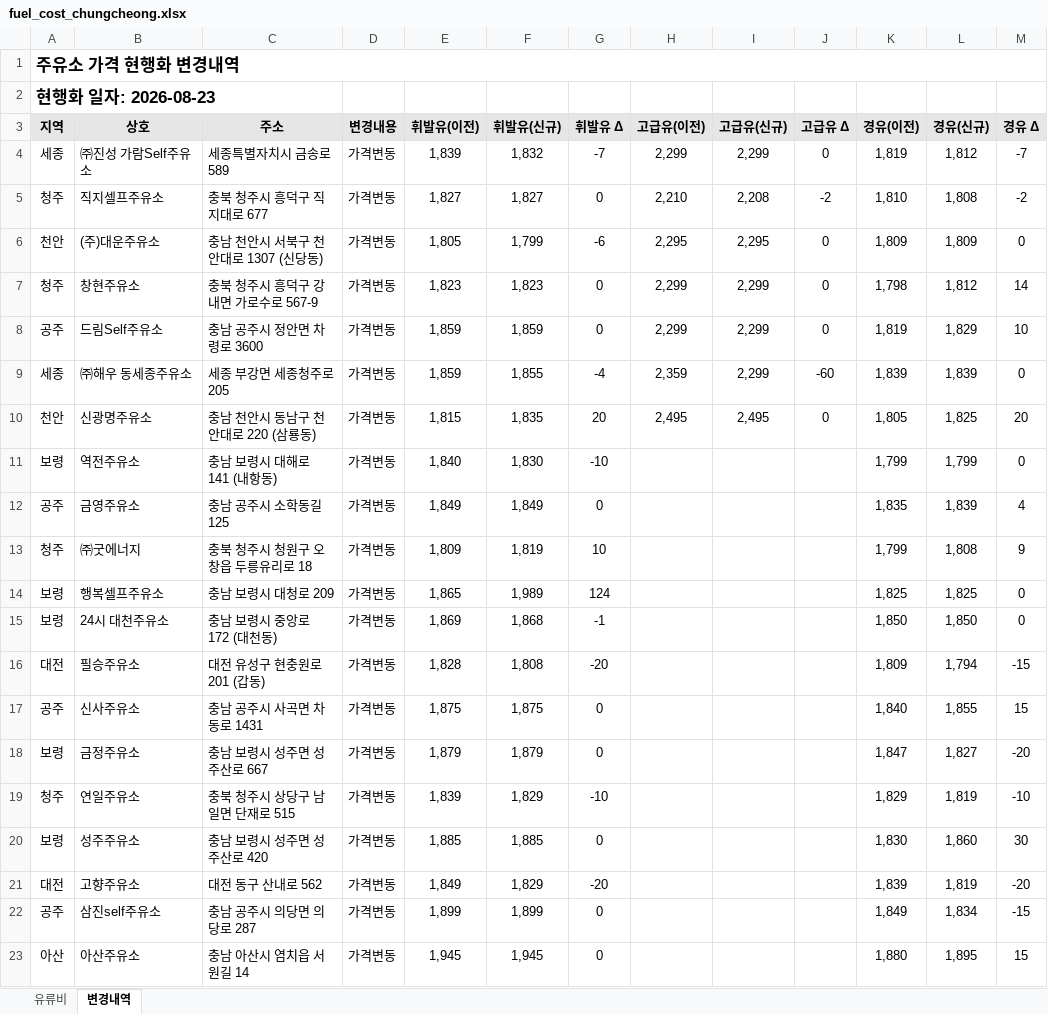
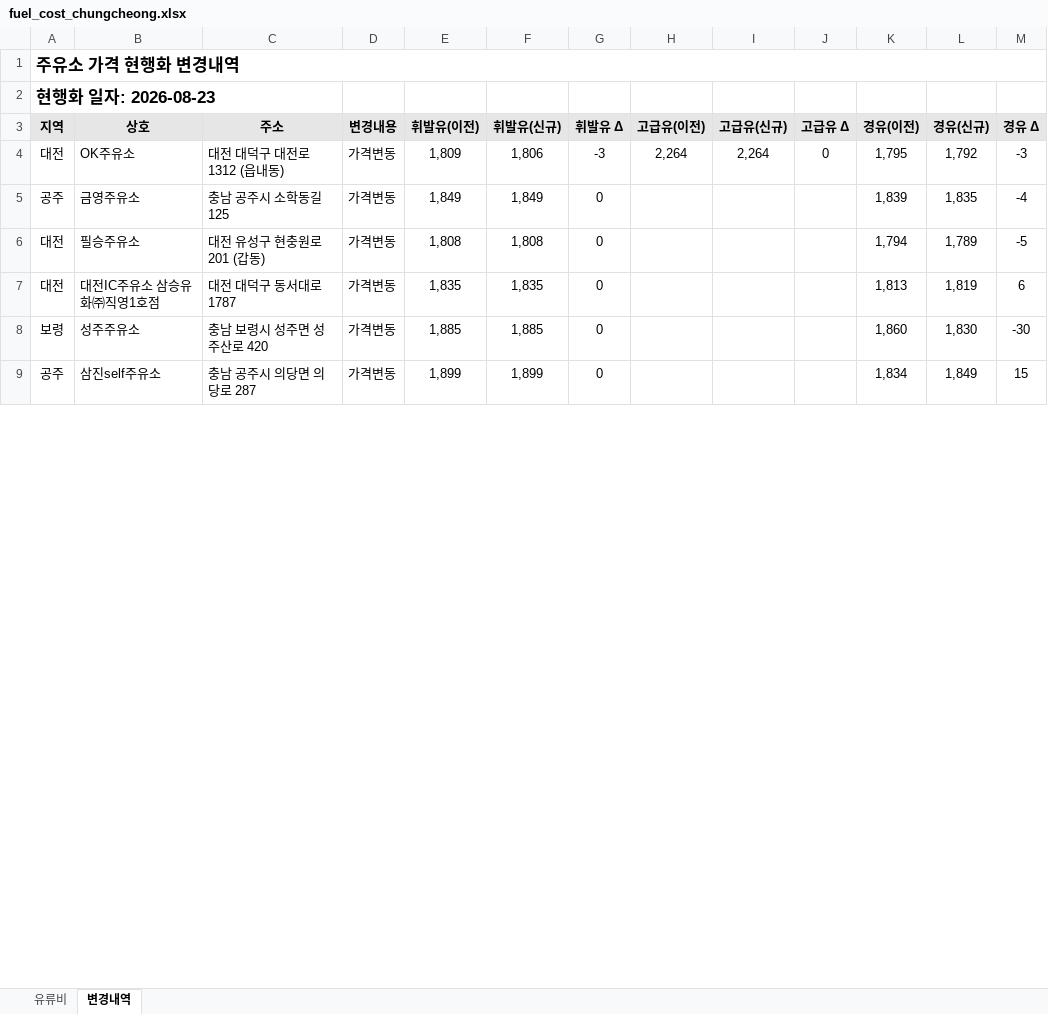
Before and after one commit to krwizxp/fcupdater, an Excel workbook: fuel_cost_chungcheong.xlsx, sheet 변경내역, drawn as a sheet; only a part is shown; values as stored, in another font and other column widths than the file's, no borders; conditional formats not drawn; removed rows and columns are numbered as before the commit, all else as after; the diff covers the shown part only; the diff names each change by its address in the sheet, - before the commit and + after, or states it on an @@ line.

Commit message:
Simplify Excel serialization and refresh workbook

```diff
--- a/fuel_cost_chungcheong.xlsx (sheet 변경내역)
+++ b/fuel_cost_chungcheong.xlsx (sheet 변경내역)
-row 4: 세종 | ㈜진성 가람Self주유소 | 세종특별자치시 금송로 589 | 가격변동 | 1,839 | 1,832 | -7 | 2,299 | 2,299 | 0 | 1,819 | 1,812 | -7
-row 5: 청주 | 직지셀프주유소 | 충북 청주시 흥덕구 직지대로 677 | 가격변동 | 1,827 | 1,827 | 0 | 2,210 | 2,208 | -2 | 1,810 | 1,808 | -2
-row 6: 천안 | (주)대운주유소 | 충남 천안시 서북구 천안대로 1307 (신당동) | 가격변동 | 1,805 | 1,799 | -6 | 2,295 | 2,295 | 0 | 1,809 | 1,809 | 0
-row 7: 청주 | 창현주유소 | 충북 청주시 흥덕구 강내면 가로수로 567-9 | 가격변동 | 1,823 | 1,823 | 0 | 2,299 | 2,299 | 0 | 1,798 | 1,812 | 14
-row 8: 공주 | 드림Self주유소 | 충남 공주시 정안면 차령로 3600 | 가격변동 | 1,859 | 1,859 | 0 | 2,299 | 2,299 | 0 | 1,819 | 1,829 | 10
-row 9: 세종 | ㈜해우 동세종주유소 | 세종 부강면 세종청주로 205 | 가격변동 | 1,859 | 1,855 | -4 | 2,359 | 2,299 | -60 | 1,839 | 1,839 | 0
-row 10: 천안 | 신광명주유소 | 충남 천안시 동남구 천안대로 220 (삼룡동) | 가격변동 | 1,815 | 1,835 | 20 | 2,495 | 2,495 | 0 | 1,805 | 1,825 | 20
-row 11: 보령 | 역전주유소 | 충남 보령시 대해로 141 (내항동) | 가격변동 | 1,840 | 1,830 | -10 |  |  |  | 1,799 | 1,799 | 0
+row 4: 대전 | OK주유소 | 대전 대덕구 대전로 1312 (읍내동) | 가격변동 | 1,809 | 1,806 | -3 | 2,264 | 2,264 | 0 | 1,795 | 1,792 | -3
-K5 (경유(이전)): 1,835
+K5 (경유(이전)): 1,839
-L5 (경유(신규)): 1,839
+L5 (경유(신규)): 1,835
-M5 (경유 Δ): 4
+M5 (경유 Δ): -4
-row 13: 청주 | ㈜굿에너지 | 충북 청주시 청원구 오창읍 두릉유리로 18 | 가격변동 | 1,809 | 1,819 | 10 |  |  |  | 1,799 | 1,808 | 9
-row 14: 보령 | 행복셀프주유소 | 충남 보령시 대청로 209 | 가격변동 | 1,865 | 1,989 | 124 |  |  |  | 1,825 | 1,825 | 0
-row 15: 보령 | 24시 대천주유소 | 충남 보령시 중앙로 172 (대천동) | 가격변동 | 1,869 | 1,868 | -1 |  |  |  | 1,850 | 1,850 | 0
-E6 (휘발유(이전)): 1,828
+E6 (휘발유(이전)): 1,808
-G6 (휘발유 Δ): -20
+G6 (휘발유 Δ): 0
-K6 (경유(이전)): 1,809
+K6 (경유(이전)): 1,794
-L6 (경유(신규)): 1,794
+L6 (경유(신규)): 1,789
-M6 (경유 Δ): -15
+M6 (경유 Δ): -5
-row 17: 공주 | 신사주유소 | 충남 공주시 사곡면 차동로 1431 | 가격변동 | 1,875 | 1,875 | 0 |  |  |  | 1,840 | 1,855 | 15
-row 18: 보령 | 금정주유소 | 충남 보령시 성주면 성주산로 667 | 가격변동 | 1,879 | 1,879 | 0 |  |  |  | 1,847 | 1,827 | -20
-row 19: 청주 | 연일주유소 | 충북 청주시 상당구 남일면 단재로 515 | 가격변동 | 1,839 | 1,829 | -10 |  |  |  | 1,829 | 1,819 | -10
+row 7: 대전 | 대전IC주유소 삼승유화㈜직영1호점 | 대전 대덕구 동서대로 1787 | 가격변동 | 1,835 | 1,835 | 0 |  |  |  | 1,813 | 1,819 | 6
-K8 (경유(이전)): 1,830
+K8 (경유(이전)): 1,860
-L8 (경유(신규)): 1,860
+L8 (경유(신규)): 1,830
-M8 (경유 Δ): 30
+M8 (경유 Δ): -30
-row 21: 대전 | 고향주유소 | 대전 동구 산내로 562 | 가격변동 | 1,849 | 1,829 | -20 |  |  |  | 1,839 | 1,819 | -20
-K9 (경유(이전)): 1,849
+K9 (경유(이전)): 1,834
-L9 (경유(신규)): 1,834
+L9 (경유(신규)): 1,849
-M9 (경유 Δ): -15
+M9 (경유 Δ): 15
-row 23: 아산 | 아산주유소 | 충남 아산시 염치읍 서원길 14 | 가격변동 | 1,945 | 1,945 | 0 |  |  |  | 1,880 | 1,895 | 15
```
Also changed, not shown: 6 added rows, 22 removed rows and 13 edited cells elsewhere in this sheet, sheet 유류비, formulas that keep their value, 5 other files.
